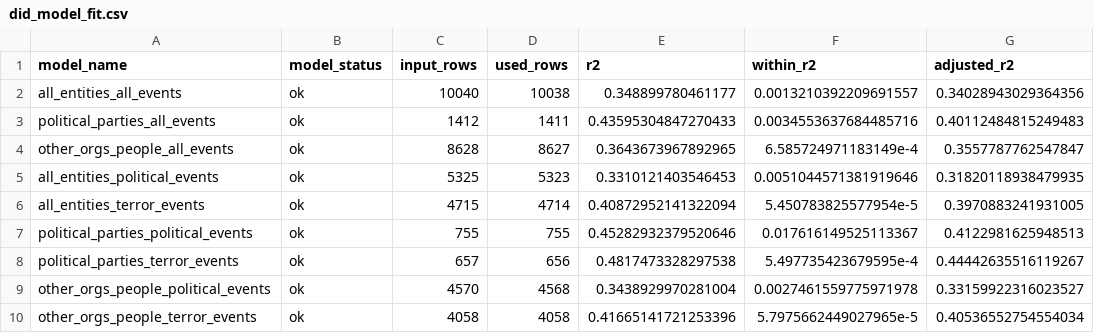
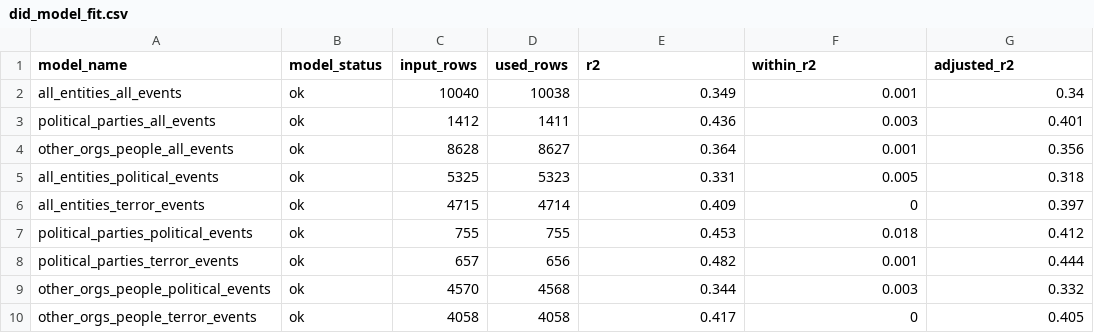
Before and after one commit to Zada5/seminarion_calcala, a CSV file: analysis_outputs_did/did_model_fit.csv, drawn as a sheet.

```diff
--- a/analysis_outputs_did/did_model_fit.csv
+++ b/analysis_outputs_did/did_model_fit.csv
@@ -1,10 +1,10 @@
 model_name,model_status,input_rows,used_rows,r2,within_r2,adjusted_r2
-all_entities_all_events,ok,10040,10038,0.348899780461177,0.0013210392209691557,0.34028943029364356
-political_parties_all_events,ok,1412,1411,0.43595304847270433,0.0034553637684485716,0.40112484815249483
-other_orgs_people_all_events,ok,8628,8627,0.3643673967892965,6.585724971183149e-4,0.3557787762547847
-all_entities_political_events,ok,5325,5323,0.3310121403546453,0.0051044571381919646,0.31820118938479935
-all_entities_terror_events,ok,4715,4714,0.40872952141322094,5.450783825577954e-5,0.3970883241931005
-political_parties_political_events,ok,755,755,0.45282932379520646,0.017616149525113367,0.4122981625948513
-political_parties_terror_events,ok,657,656,0.4817473328297538,5.497735423679595e-4,0.44442635516119267
-other_orgs_people_political_events,ok,4570,4568,0.3438929970281004,0.0027461559775971978,0.33159922316023527
-other_orgs_people_terror_events,ok,4058,4058,0.41665141721253396,5.7975662449027965e-5,0.40536552754554034
+all_entities_all_events,ok,10040,10038,0.349,0.001,0.34
+political_parties_all_events,ok,1412,1411,0.436,0.003,0.401
+other_orgs_people_all_events,ok,8628,8627,0.364,0.001,0.356
+all_entities_political_events,ok,5325,5323,0.331,0.005,0.318
+all_entities_terror_events,ok,4715,4714,0.409,0,0.397
+political_parties_political_events,ok,755,755,0.453,0.018,0.412
+political_parties_terror_events,ok,657,656,0.482,0.001,0.444
+other_orgs_people_political_events,ok,4570,4568,0.344,0.003,0.332
+other_orgs_people_terror_events,ok,4058,4058,0.417,0,0.405
```
Also changed, not shown: analysis_outputs/correlation_summary.csv, analysis_outputs/event_study_coefficients_by_model.csv, 41 other files.
